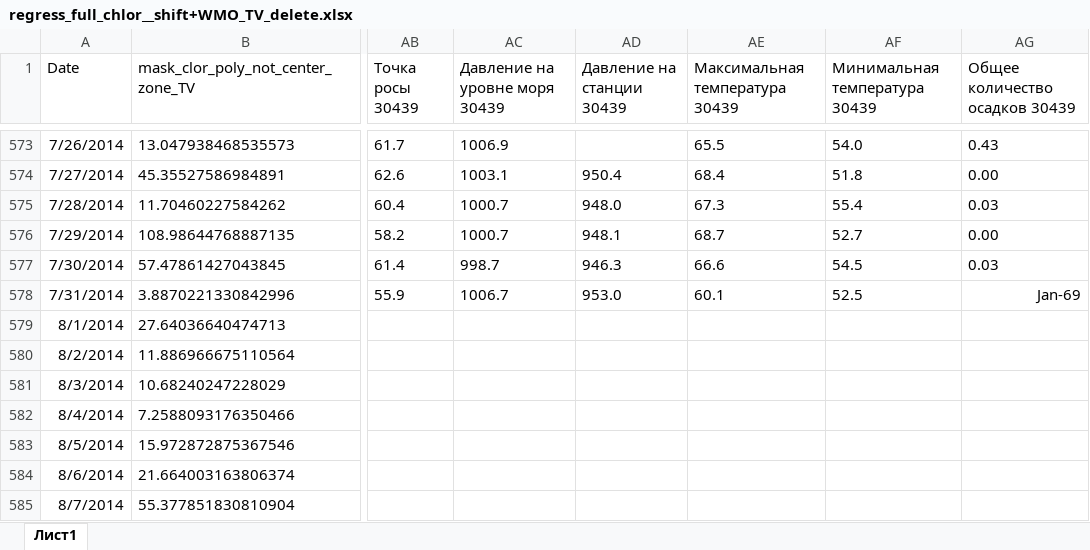
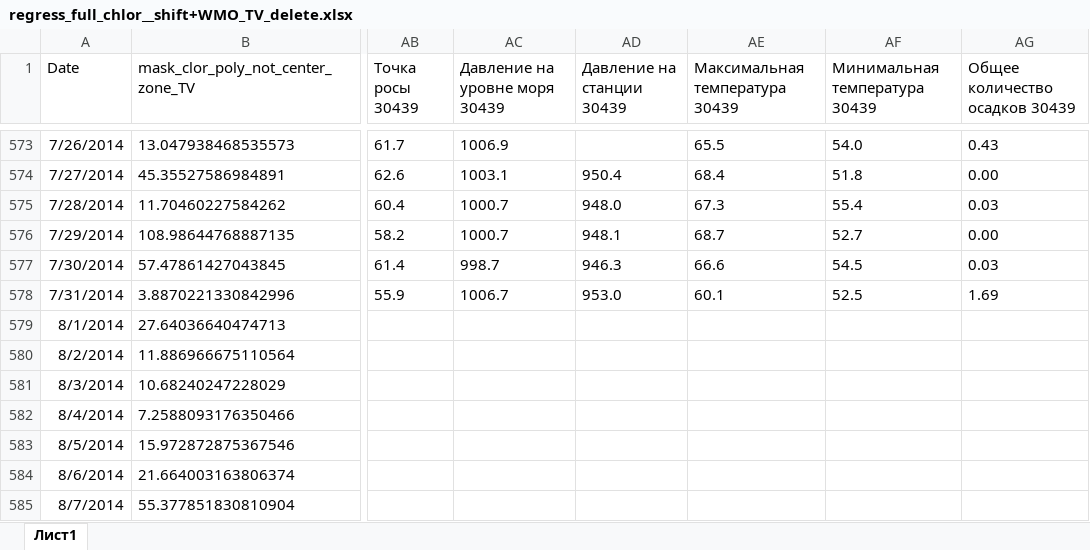
Before and after one commit to inkova/data_baikal, an Excel workbook: regress_full_chlor__shift+WMO_TV_delete.xlsx, sheet Лист1, drawn as a sheet; only a part is shown, gaps mark what is left out; values as stored, in another font and other column widths than the file's, no borders; conditional formats not drawn; the diff names each change by its address in the sheet, - before the commit and + after, or states it on an @@ line.

Commit message:
Add files via upload

```diff
--- a/regress_full_chlor__shift+WMO_TV_delete.xlsx (sheet Лист1)
+++ b/regress_full_chlor__shift+WMO_TV_delete.xlsx (sheet Лист1)
-AG578 (Общее количество осадков 30439): Jan-69
+AG578 (Общее количество осадков 30439): 1.69
```
